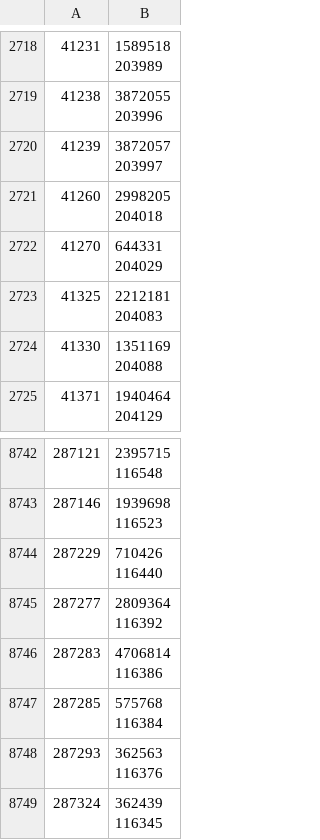
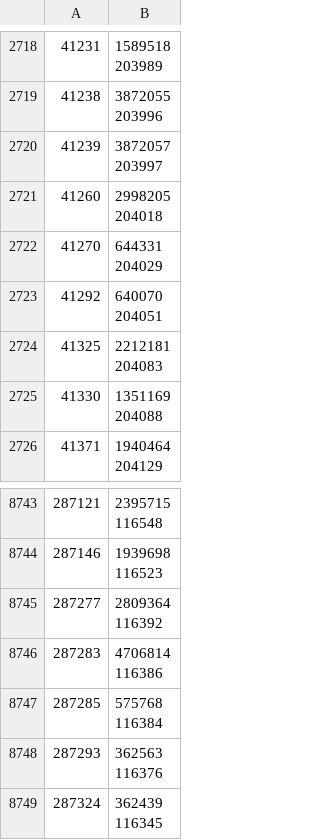
Before and after one commit to dedyk/JaponskiPomocnik, a CSV file: db/sentences_groups.csv, drawn as a sheet; only a part is shown, gaps mark what is left out; removed rows and columns are numbered as before the commit, all else as after; ↵ is a line break in a cell; the diff names each change by its address in the sheet, - before the commit and + after, or states it on an @@ line.

```diff
--- a/db/sentences_groups.csv
+++ b/db/sentences_groups.csv
+row 2723: 41292 | 640070 ↵ 204051
-row 8744: 287229 | 710426 ↵ 116440
```
Also changed, not shown: 3 other files.
